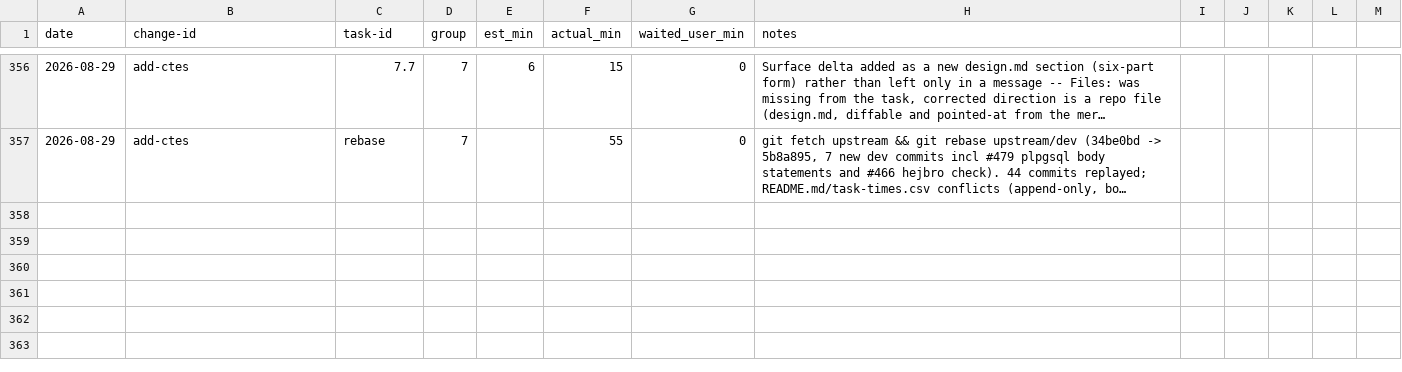
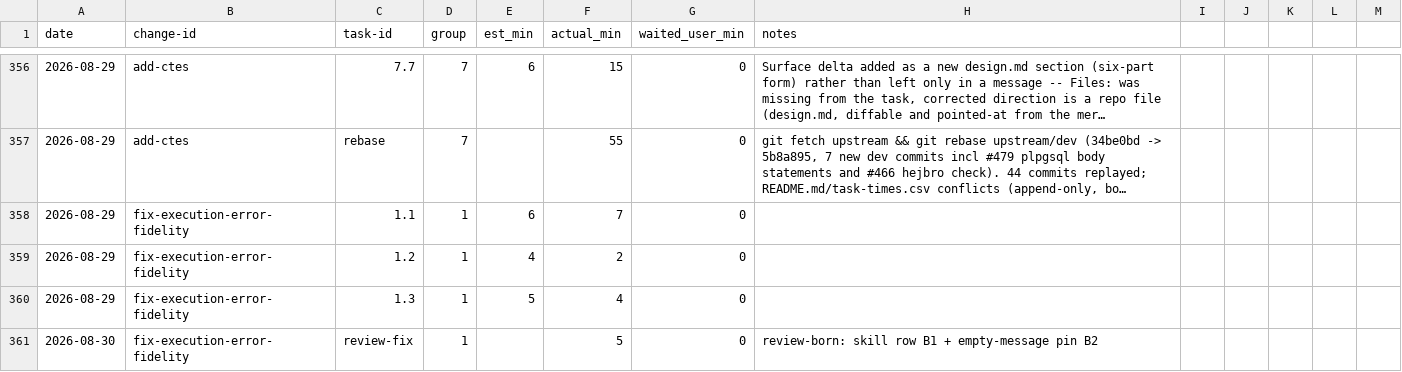
Before and after one commit to quickstart-now/hejbro, a CSV file: openspec/task-times.csv, drawn as a sheet; only a part is shown, gaps mark what is left out; long unchanged cells end in …; the diff names each change by its address in the sheet, - before the commit and + after, or states it on an @@ line.

```diff
--- a/openspec/task-times.csv
+++ b/openspec/task-times.csv
+row 358: 2026-08-29 | fix-execution-error-fidelity | 1.1 | 1 | 6 | 7 | 0
+row 359: 2026-08-29 | fix-execution-error-fidelity | 1.2 | 1 | 4 | 2 | 0
+row 360: 2026-08-29 | fix-execution-error-fidelity | 1.3 | 1 | 5 | 4 | 0
+row 361: 2026-08-30 | fix-execution-error-fidelity | review-fix | 1 |  | 5 | 0 | review-born: skill row B1 + empty-message pin B2
```
Also changed, not shown: 8 other files.
